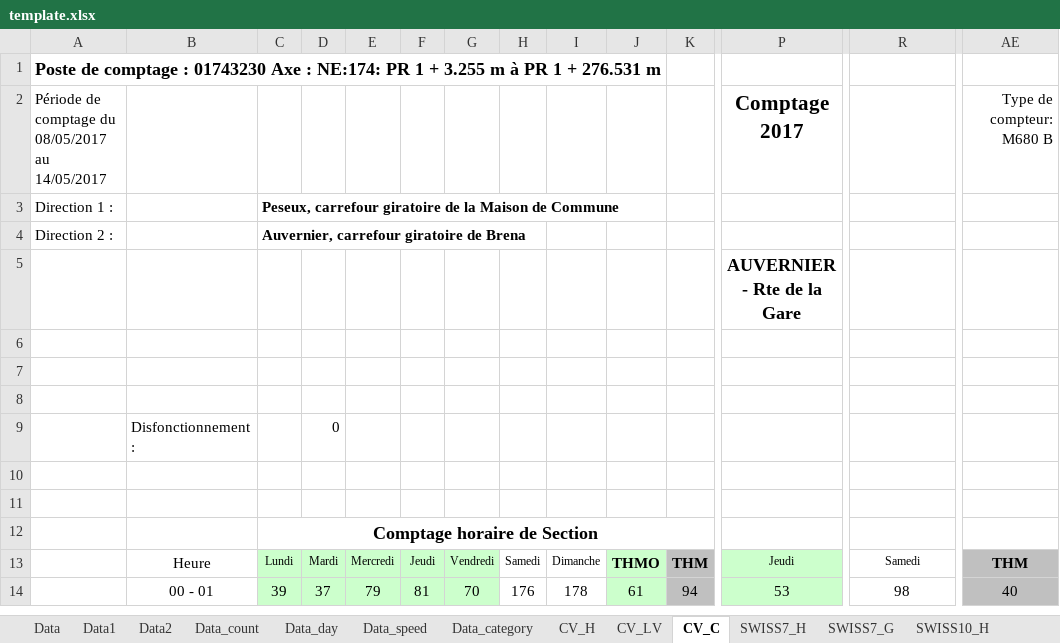
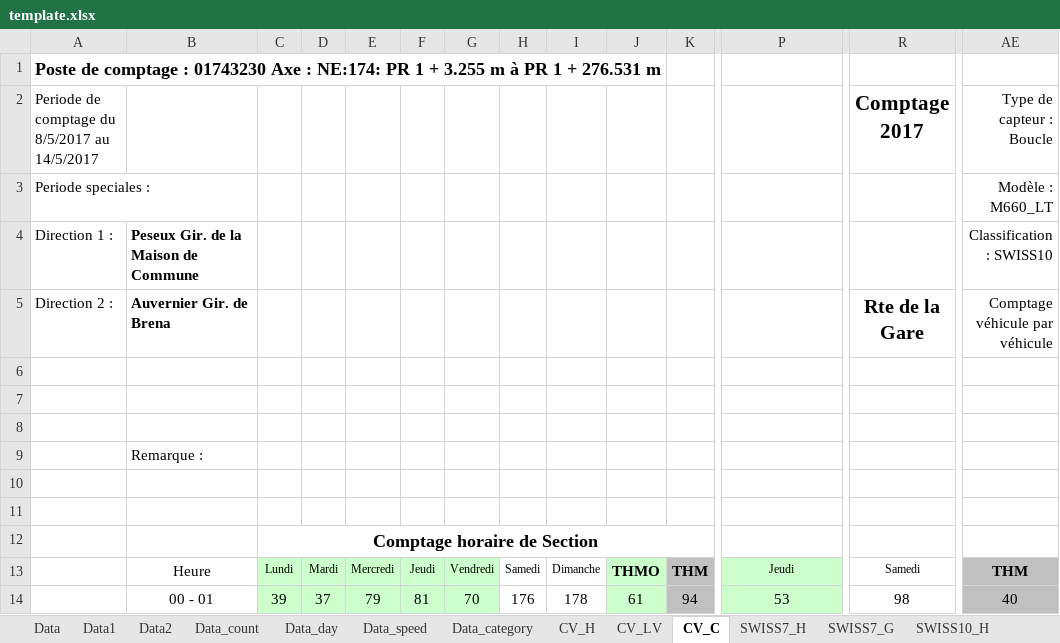
Before and after one commit to opengisch/OpenComptage, an Excel workbook: comptages/report/template.xlsx, sheet CV_C, drawn as a sheet; only a part is shown, gaps mark what is left out; values as stored, in another font and other column widths than the file's, no borders; conditional formats not drawn; removed rows and columns are numbered as before the commit, all else as after; rows hold the shown columns only; the diff names each change by its address in the sheet, - before the commit and + after, or states it on an @@ line.

```diff
--- a/comptages/report/template.xlsx (sheet CV_C)
+++ b/comptages/report/template.xlsx (sheet CV_C)
-row 2: Période de comptage du 08/05/2017 au 14/05/2017 |  |  |  |  |  |  |  |  |  |  | Comptage 2017 |  | Type de compteur: M680 B
-row 3: Direction 1 : |  | Peseux, carrefour giratoire de la Maison de Commune
-row 4: Direction 2 : |  | Auvernier, carrefour giratoire de Brena
-row 5:  |  |  |  |  |  |  |  |  |  |  | AUVERNIER - Rte de la Gare
+row 2: Periode de comptage du 8/5/2017 au 14/5/2017 |  |  |  |  |  |  |  |  |  |  |  | Comptage 2017 | Type de capteur : Boucle
+row 3: Periode speciales : |  |  |  |  |  |  |  |  |  |  |  |  | Modèle : M660_LT
+row 4: Direction 1 : | Peseux Gir. de la Maison de Commune |  |  |  |  |  |  |  |  |  |  |  | Classification : SWISS10
+row 5: Direction 2 : | Auvernier Gir. de Brena |  |  |  |  |  |  |  |  |  |  | Rte de la Gare | Comptage véhicule par véhicule
-B9: Disfonctionnement :
+B9: Remarque :
-D9: 0
+D9: (empty)
```
Also changed, not shown: sheet SWISS7_G, sheet SWISS10_G, sheet SWISS7_H, sheet SWISS10_H, sheet Vit_H, sheet Vit_Hd, 3 more sheets, formulas that keep their value, 1 other file.
